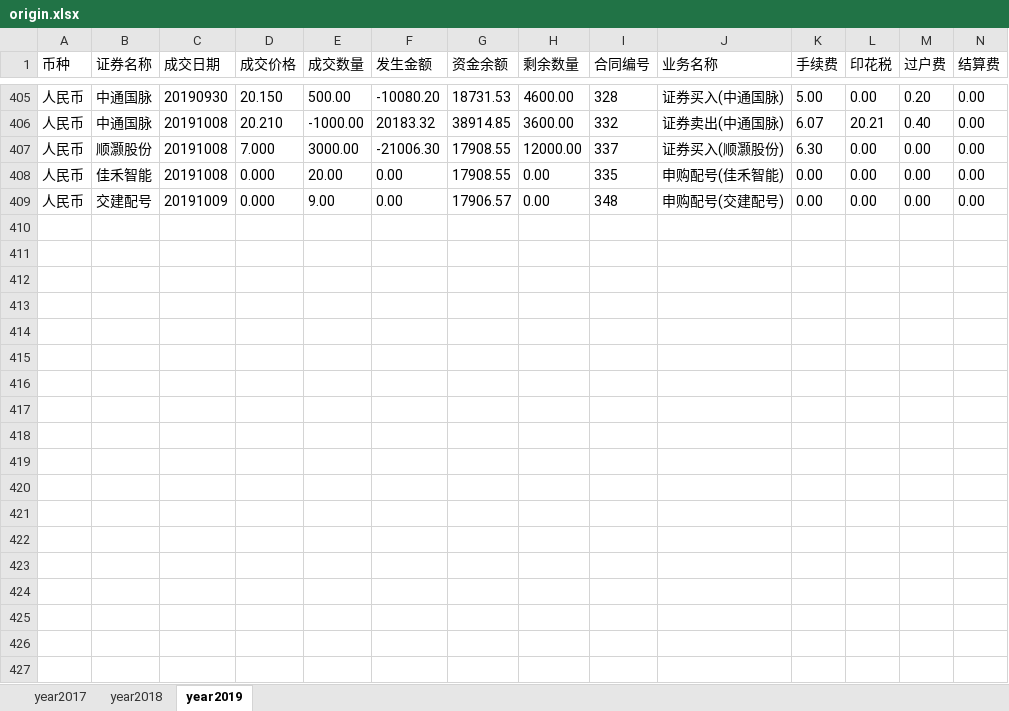
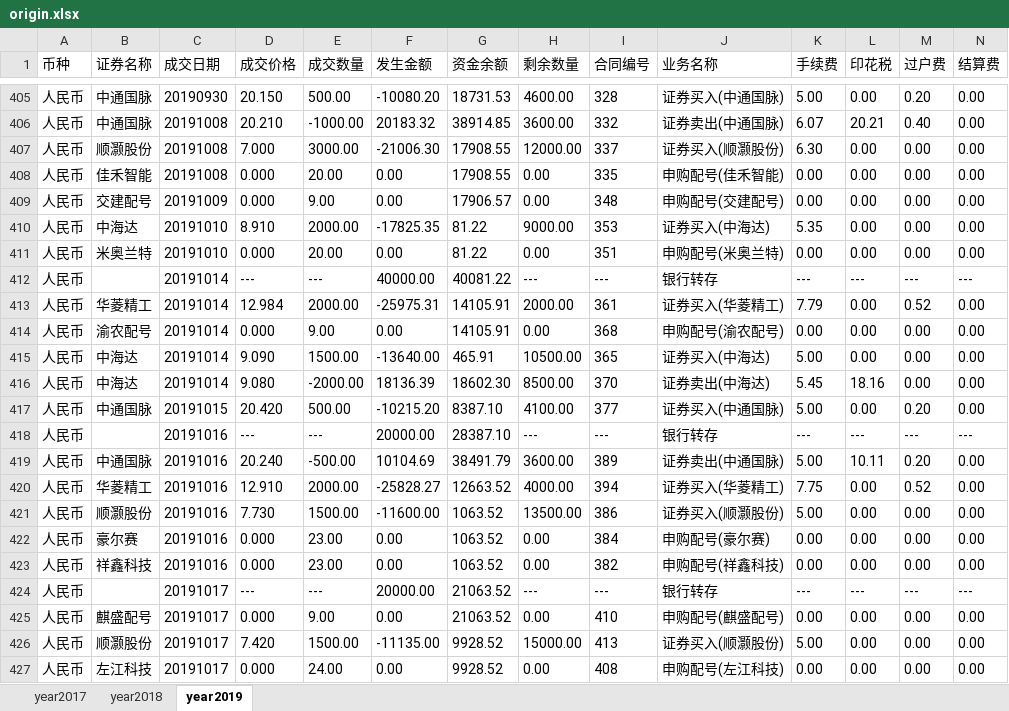
Before and after one commit to interlaken-agnoy/Quanter, an Excel workbook: cal_profit/origin.xlsx, sheet year2019, drawn as a sheet; only a part is shown, gaps mark what is left out; values as stored, in another font and other column widths than the file's, no borders; rows hold the shown columns only; the diff names each change by its address in the sheet, - before the commit and + after, or states it on an @@ line.

```diff
--- a/cal_profit/origin.xlsx (sheet year2019)
+++ b/cal_profit/origin.xlsx (sheet year2019)
+row 410: 人民币 | 中海达 | 20191010 | 8.910 | 2000.00 | -17825.35 | 81.22 | 9000.00 | 353 | 证券买入(中海达) | 5.35 | 0.00 | 0.00 | 0.00
+row 411: 人民币 | 米奥兰特 | 20191010 | 0.000 | 20.00 | 0.00 | 81.22 | 0.00 | 351 | 申购配号(米奥兰特) | 0.00 | 0.00 | 0.00 | 0.00
+row 412: 人民币 |  | 20191014 | --- | --- | 40000.00 | 40081.22 | --- | --- | 银行转存 | --- | --- | --- | ---
+row 413: 人民币 | 华菱精工 | 20191014 | 12.984 | 2000.00 | -25975.31 | 14105.91 | 2000.00 | 361 | 证券买入(华菱精工) | 7.79 | 0.00 | 0.52 | 0.00
+row 414: 人民币 | 渝农配号 | 20191014 | 0.000 | 9.00 | 0.00 | 14105.91 | 0.00 | 368 | 申购配号(渝农配号) | 0.00 | 0.00 | 0.00 | 0.00
+row 415: 人民币 | 中海达 | 20191014 | 9.090 | 1500.00 | -13640.00 | 465.91 | 10500.00 | 365 | 证券买入(中海达) | 5.00 | 0.00 | 0.00 | 0.00
+row 416: 人民币 | 中海达 | 20191014 | 9.080 | -2000.00 | 18136.39 | 18602.30 | 8500.00 | 370 | 证券卖出(中海达) | 5.45 | 18.16 | 0.00 | 0.00
+row 417: 人民币 | 中通国脉 | 20191015 | 20.420 | 500.00 | -10215.20 | 8387.10 | 4100.00 | 377 | 证券买入(中通国脉) | 5.00 | 0.00 | 0.20 | 0.00
+row 418: 人民币 |  | 20191016 | --- | --- | 20000.00 | 28387.10 | --- | --- | 银行转存 | --- | --- | --- | ---
+row 419: 人民币 | 中通国脉 | 20191016 | 20.240 | -500.00 | 10104.69 | 38491.79 | 3600.00 | 389 | 证券卖出(中通国脉) | 5.00 | 10.11 | 0.20 | 0.00
+row 420: 人民币 | 华菱精工 | 20191016 | 12.910 | 2000.00 | -25828.27 | 12663.52 | 4000.00 | 394 | 证券买入(华菱精工) | 7.75 | 0.00 | 0.52 | 0.00
+row 421: 人民币 | 顺灏股份 | 20191016 | 7.730 | 1500.00 | -11600.00 | 1063.52 | 13500.00 | 386 | 证券买入(顺灏股份) | 5.00 | 0.00 | 0.00 | 0.00
+row 422: 人民币 | 豪尔赛 | 20191016 | 0.000 | 23.00 | 0.00 | 1063.52 | 0.00 | 384 | 申购配号(豪尔赛) | 0.00 | 0.00 | 0.00 | 0.00
+row 423: 人民币 | 祥鑫科技 | 20191016 | 0.000 | 23.00 | 0.00 | 1063.52 | 0.00 | 382 | 申购配号(祥鑫科技) | 0.00 | 0.00 | 0.00 | 0.00
+row 424: 人民币 |  | 20191017 | --- | --- | 20000.00 | 21063.52 | --- | --- | 银行转存 | --- | --- | --- | ---
+row 425: 人民币 | 麒盛配号 | 20191017 | 0.000 | 9.00 | 0.00 | 21063.52 | 0.00 | 410 | 申购配号(麒盛配号) | 0.00 | 0.00 | 0.00 | 0.00
+row 426: 人民币 | 顺灏股份 | 20191017 | 7.420 | 1500.00 | -11135.00 | 9928.52 | 15000.00 | 413 | 证券买入(顺灏股份) | 5.00 | 0.00 | 0.00 | 0.00
+row 427: 人民币 | 左江科技 | 20191017 | 0.000 | 24.00 | 0.00 | 9928.52 | 0.00 | 408 | 申购配号(左江科技) | 0.00 | 0.00 | 0.00 | 0.00
```
Also changed, not shown: cal_profit/clean_data.xlsx, cal_profit/profit.xlsx, 1 other file.
